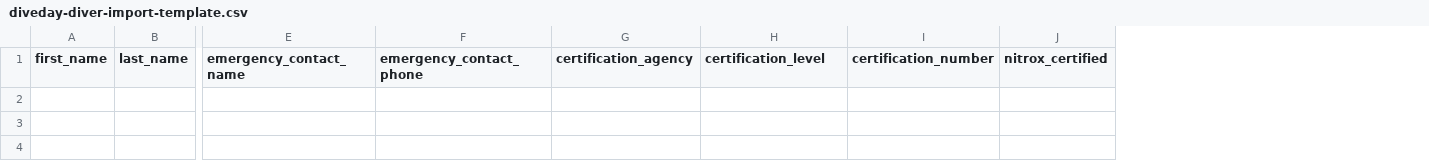
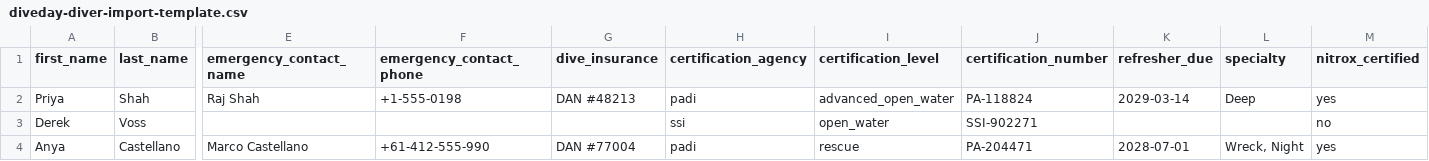
Before and after one commit to AaronBuxbaum/diveday, a CSV file: public/diveday-diver-import-template.csv, drawn as a sheet; only a part is shown, gaps mark what is left out; rows hold the shown columns only; the diff names each change by its address in the sheet, - before the commit and + after, or states it on an @@ line.

```diff
--- a/public/diveday-diver-import-template.csv
+++ b/public/diveday-diver-import-template.csv
+column G (dive_insurance), empty
+column K (refresher_due), empty
+column L (specialty), empty
+row 2: Priya | Shah | Raj Shah | +1-555-0198 | DAN #48213 | padi | advanced_open_water | PA-118824 | 2029-03-14 | Deep | yes
+row 3: Derek | Voss |  |  |  | ssi | open_water | SSI-902271 |  |  | no
+row 4: Anya | Castellano | Marco Castellano | +61-412-555-990 | DAN #77004 | padi | rescue | PA-204471 | 2028-07-01 | Wreck, Night | yes
```
Also changed, not shown: 11 other files.
